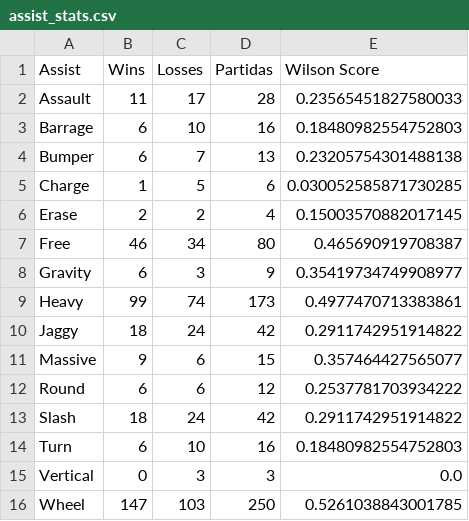
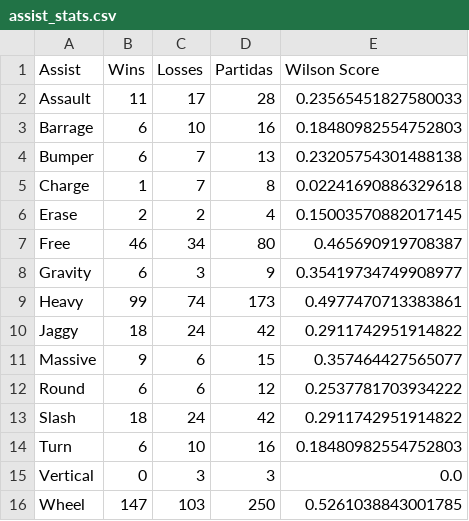
Before and after one commit to Fujennai/Beyblade-Competitive-Data-Tools, a CSV file: assist_stats.csv, drawn as a sheet.

```diff
--- a/assist_stats.csv
+++ b/assist_stats.csv
@@ -4,3 +4,3 @@ Barrage,6,10,16,0.18480982554752803
 Bumper,6,7,13,0.23205754301488138
-Charge,1,5,6,0.030052585871730285
+Charge,1,7,8,0.02241690886329618
 Erase,2,2,4,0.15003570882017145
```
Also changed, not shown: bit_stats.csv, blade_stats.csv, 3 other files.
